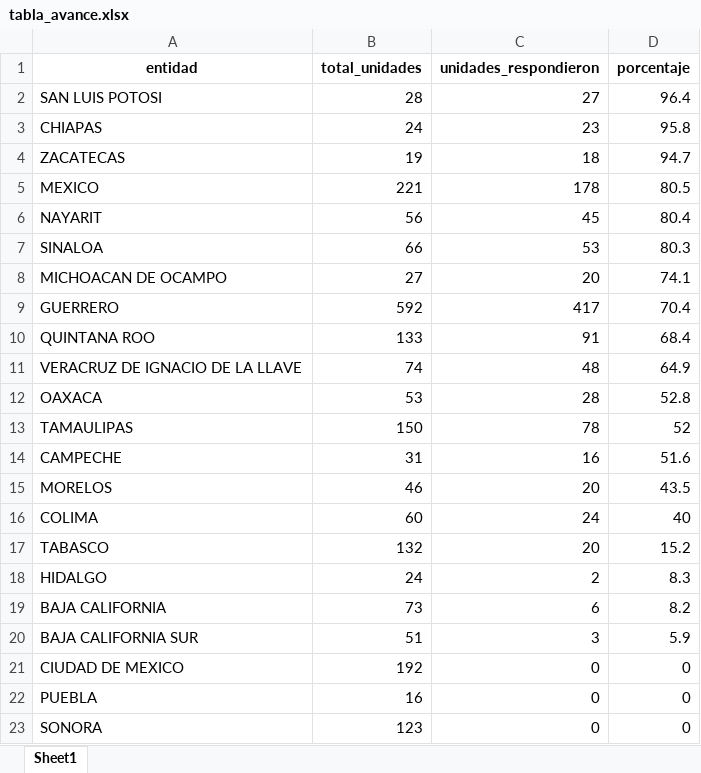
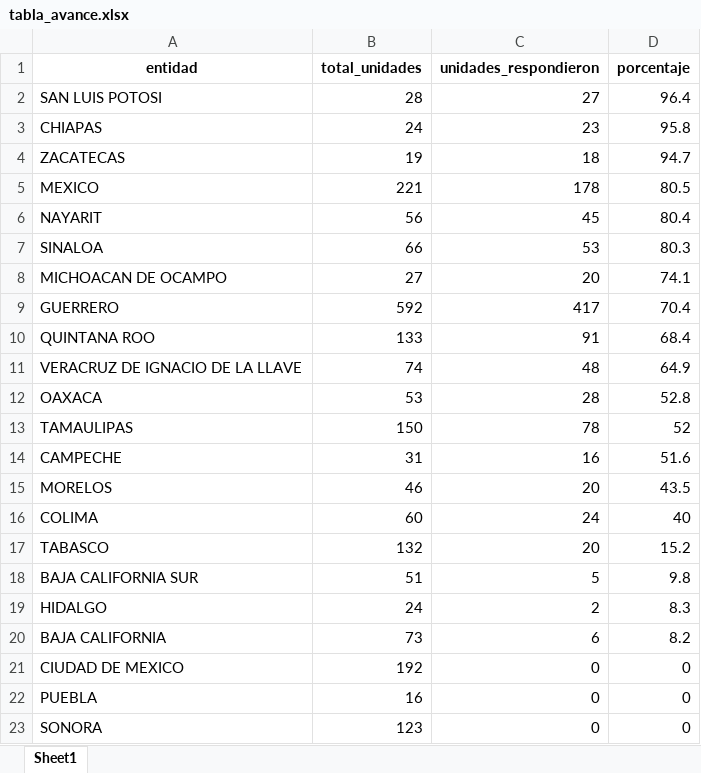
Before and after one commit to servicios-imss-b/informe--de-ang, an Excel workbook: tabla_avance.xlsx, sheet Sheet1, drawn as a sheet; values as stored, in another font and other column widths than the file's, no borders; removed rows and columns are numbered as before the commit, all else as after; the diff names each change by its address in the sheet, - before the commit and + after, or states it on an @@ line.

```diff
--- a/tabla_avance.xlsx (sheet Sheet1)
+++ b/tabla_avance.xlsx (sheet Sheet1)
+row 18: BAJA CALIFORNIA SUR | 51 | 5 | 9.8
-row 20: BAJA CALIFORNIA SUR | 51 | 3 | 5.9
```
Also changed, not shown: faltantes_por_estados.xlsx, tabla_entidades.xlsx, 4 other files.
